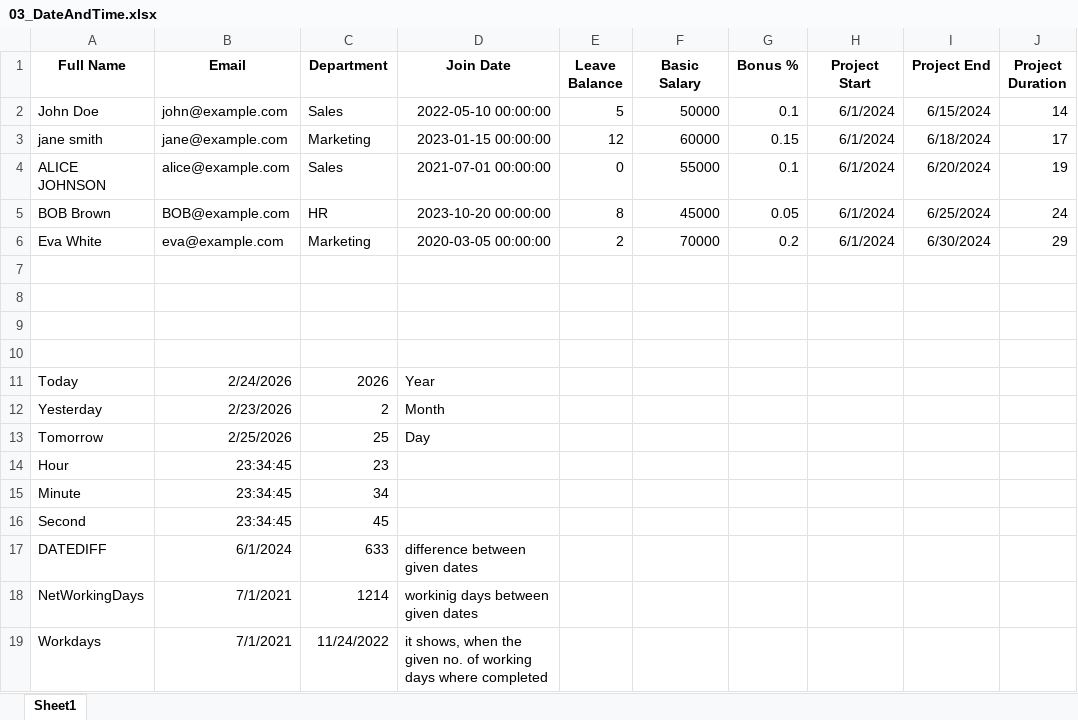
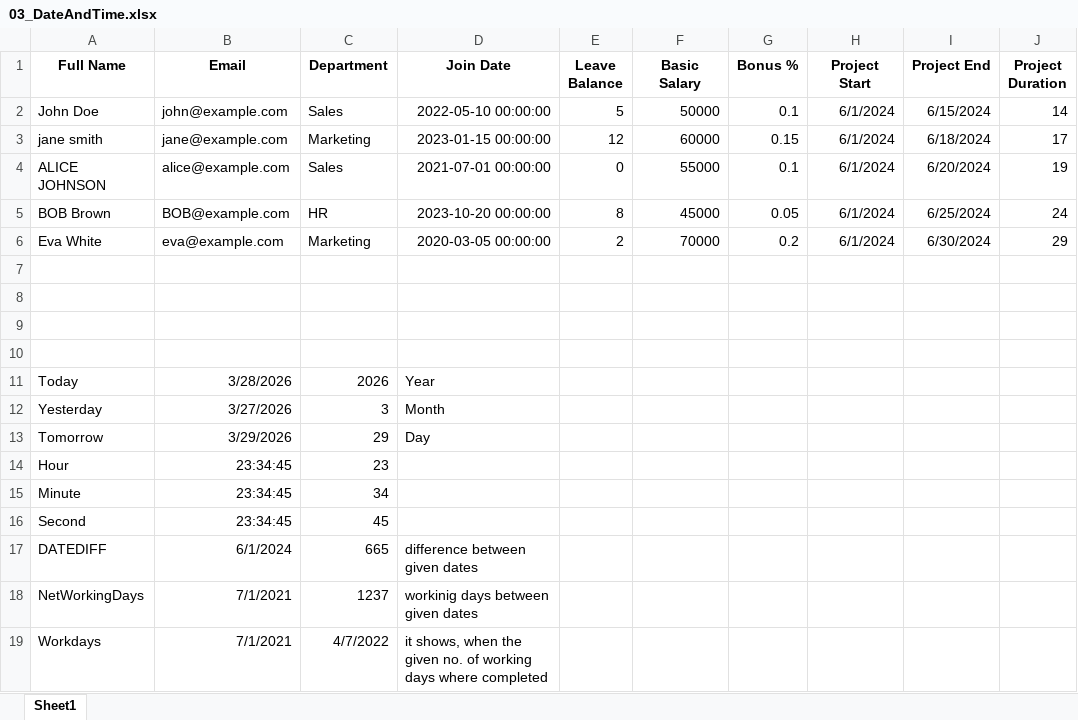
Before and after one commit to Harsh27090/Excel, an Excel workbook: 03_DateAndTime.xlsx, sheet Sheet1, drawn as a sheet; values as stored, in another font and other column widths than the file's, no borders; charts and pictures not drawn; the diff names each change by its address in the sheet, - before the commit and + after, or states it on an @@ line.

```diff
--- a/03_DateAndTime.xlsx (sheet Sheet1)
+++ b/03_DateAndTime.xlsx (sheet Sheet1)
-B11 (Email): 2/24/2026
+B11 (Email): 3/28/2026
-B12 (Email): 2/23/2026
+B12 (Email): 3/27/2026
-C12 (Department): 2
+C12 (Department): 3
-B13 (Email): 2/25/2026
+B13 (Email): 3/29/2026
-C13 (Department): 25
+C13 (Department): 29
-C17 (Department): 633
+C17 (Department): 665
-C18 (Department): 1214
+C18 (Department): 1237
-C19 (Department): 11/24/2022
+C19 (Department): 4/7/2022
```
Also changed, not shown: 02_Wrangling.xlsx, 2 other files.
